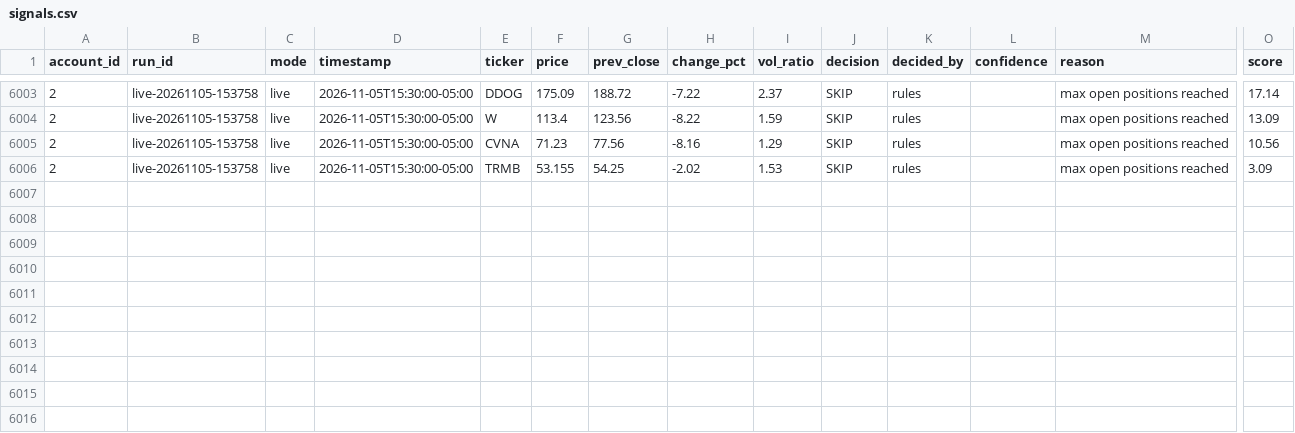
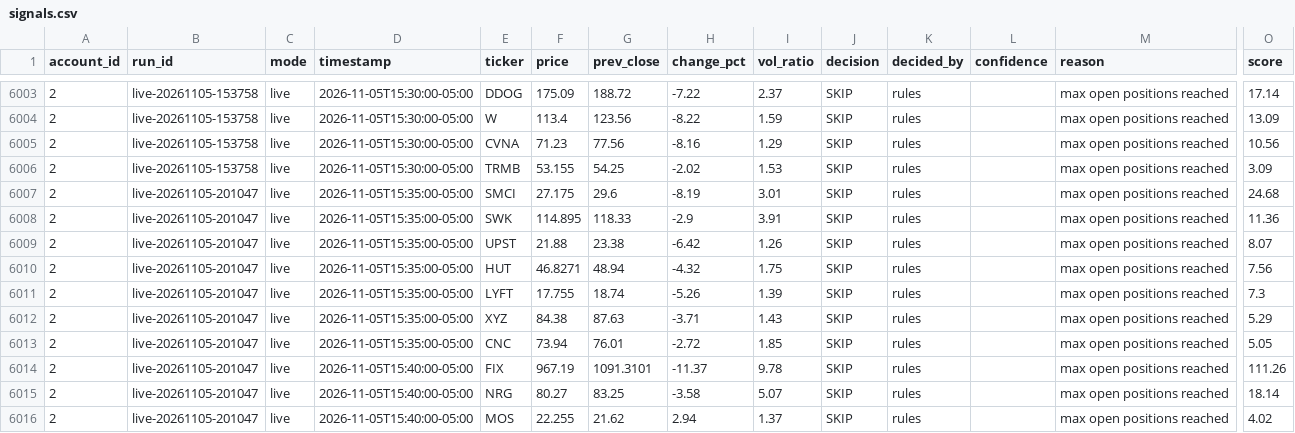
Before and after one commit to PatGuettler/robinhood-trade, a CSV file: signals.csv, drawn as a sheet; only a part is shown, gaps mark what is left out; rows hold the shown columns only; the diff names each change by its address in the sheet, - before the commit and + after, or states it on an @@ line.

Commit message:
paper: live 2026-11-06T01:10:49Z

```diff
--- a/signals.csv
+++ b/signals.csv
+row 6007: 2 | live-20261105-201047 | live | 2026-11-05T15:35:00-05:00 | SMCI | 27.175 | 29.6 | -8.19 | 3.01 | SKIP | rules |  | max open positions reached | 24.68
+row 6008: 2 | live-20261105-201047 | live | 2026-11-05T15:35:00-05:00 | SWK | 114.895 | 118.33 | -2.9 | 3.91 | SKIP | rules |  | max open positions reached | 11.36
+row 6009: 2 | live-20261105-201047 | live | 2026-11-05T15:35:00-05:00 | UPST | 21.88 | 23.38 | -6.42 | 1.26 | SKIP | rules |  | max open positions reached | 8.07
+row 6010: 2 | live-20261105-201047 | live | 2026-11-05T15:35:00-05:00 | HUT | 46.8271 | 48.94 | -4.32 | 1.75 | SKIP | rules |  | max open positions reached | 7.56
+row 6011: 2 | live-20261105-201047 | live | 2026-11-05T15:35:00-05:00 | LYFT | 17.755 | 18.74 | -5.26 | 1.39 | SKIP | rules |  | max open positions reached | 7.3
+row 6012: 2 | live-20261105-201047 | live | 2026-11-05T15:35:00-05:00 | XYZ | 84.38 | 87.63 | -3.71 | 1.43 | SKIP | rules |  | max open positions reached | 5.29
+row 6013: 2 | live-20261105-201047 | live | 2026-11-05T15:35:00-05:00 | CNC | 73.94 | 76.01 | -2.72 | 1.85 | SKIP | rules |  | max open positions reached | 5.05
+row 6014: 2 | live-20261105-201047 | live | 2026-11-05T15:40:00-05:00 | FIX | 967.19 | 1091.3101 | -11.37 | 9.78 | SKIP | rules |  | max open positions reached | 111.26
+row 6015: 2 | live-20261105-201047 | live | 2026-11-05T15:40:00-05:00 | NRG | 80.27 | 83.25 | -3.58 | 5.07 | SKIP | rules |  | max open positions reached | 18.14
+row 6016: 2 | live-20261105-201047 | live | 2026-11-05T15:40:00-05:00 | MOS | 22.255 | 21.62 | 2.94 | 1.37 | SKIP | rules |  | max open positions reached | 4.02
```
Also changed, not shown: equity.csv, positions.csv, 3 other files.
